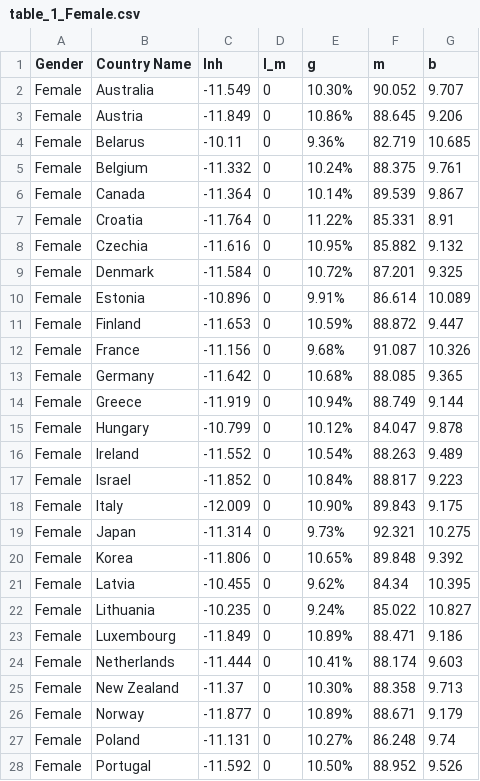
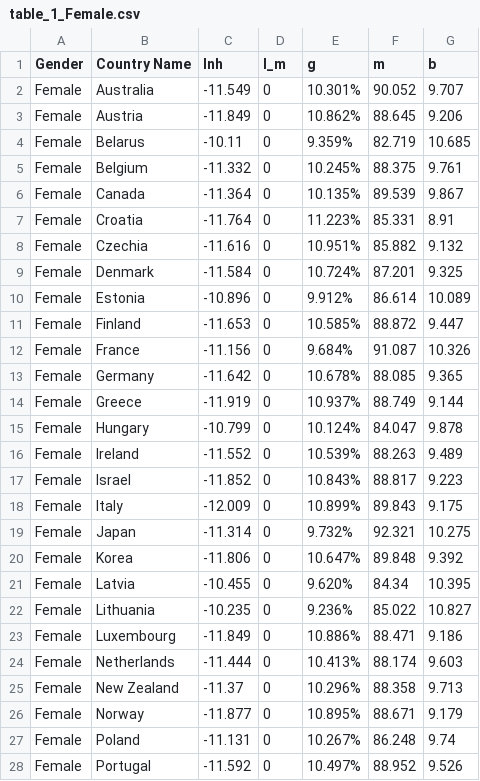
Before and after one commit to asosnovsky/Longevity-Risk-adjusted-Global-Age, a CSV file: data/01_lm_zero/table_1_Female.csv, drawn as a sheet; only a part is shown; the diff covers the shown part only.

```diff
--- a/data/01_lm_zero/table_1_Female.csv
+++ b/data/01_lm_zero/table_1_Female.csv
@@ -1,28 +1,28 @@
 Gender,Country Name,lnh,l_m,g,m,b
-Female,Australia,-11.549,0,10.30%,90.052,9.707
-Female,Austria,-11.849,0,10.86%,88.645,9.206
-Female,Belarus,-10.11,0,9.36%,82.719,10.685
-Female,Belgium,-11.332,0,10.24%,88.375,9.761
-Female,Canada,-11.364,0,10.14%,89.539,9.867
-Female,Croatia,-11.764,0,11.22%,85.331,8.91
-Female,Czechia,-11.616,0,10.95%,85.882,9.132
-Female,Denmark,-11.584,0,10.72%,87.201,9.325
-Female,Estonia,-10.896,0,9.91%,86.614,10.089
-Female,Finland,-11.653,0,10.59%,88.872,9.447
-Female,France,-11.156,0,9.68%,91.087,10.326
-Female,Germany,-11.642,0,10.68%,88.085,9.365
-Female,Greece,-11.919,0,10.94%,88.749,9.144
-Female,Hungary,-10.799,0,10.12%,84.047,9.878
-Female,Ireland,-11.552,0,10.54%,88.263,9.489
-Female,Israel,-11.852,0,10.84%,88.817,9.223
-Female,Italy,-12.009,0,10.90%,89.843,9.175
-Female,Japan,-11.314,0,9.73%,92.321,10.275
-Female,Korea,-11.806,0,10.65%,89.848,9.392
-Female,Latvia,-10.455,0,9.62%,84.34,10.395
-Female,Lithuania,-10.235,0,9.24%,85.022,10.827
-Female,Luxembourg,-11.849,0,10.89%,88.471,9.186
-Female,Netherlands,-11.444,0,10.41%,88.174,9.603
-Female,New Zealand,-11.37,0,10.30%,88.358,9.713
-Female,Norway,-11.877,0,10.89%,88.671,9.179
-Female,Poland,-11.131,0,10.27%,86.248,9.74
-Female,Portugal,-11.592,0,10.50%,88.952,9.526
+Female,Australia,-11.549,0,10.301%,90.052,9.707
+Female,Austria,-11.849,0,10.862%,88.645,9.206
+Female,Belarus,-10.11,0,9.359%,82.719,10.685
+Female,Belgium,-11.332,0,10.245%,88.375,9.761
+Female,Canada,-11.364,0,10.135%,89.539,9.867
+Female,Croatia,-11.764,0,11.223%,85.331,8.91
+Female,Czechia,-11.616,0,10.951%,85.882,9.132
+Female,Denmark,-11.584,0,10.724%,87.201,9.325
+Female,Estonia,-10.896,0,9.912%,86.614,10.089
+Female,Finland,-11.653,0,10.585%,88.872,9.447
+Female,France,-11.156,0,9.684%,91.087,10.326
+Female,Germany,-11.642,0,10.678%,88.085,9.365
+Female,Greece,-11.919,0,10.937%,88.749,9.144
+Female,Hungary,-10.799,0,10.124%,84.047,9.878
+Female,Ireland,-11.552,0,10.539%,88.263,9.489
+Female,Israel,-11.852,0,10.843%,88.817,9.223
+Female,Italy,-12.009,0,10.899%,89.843,9.175
+Female,Japan,-11.314,0,9.732%,92.321,10.275
+Female,Korea,-11.806,0,10.647%,89.848,9.392
+Female,Latvia,-10.455,0,9.620%,84.34,10.395
+Female,Lithuania,-10.235,0,9.236%,85.022,10.827
+Female,Luxembourg,-11.849,0,10.886%,88.471,9.186
+Female,Netherlands,-11.444,0,10.413%,88.174,9.603
+Female,New Zealand,-11.37,0,10.296%,88.358,9.713
+Female,Norway,-11.877,0,10.895%,88.671,9.179
+Female,Poland,-11.131,0,10.267%,86.248,9.74
+Female,Portugal,-11.592,0,10.497%,88.952,9.526
```
Also changed, not shown: 10 edited cells elsewhere in this file, data/01_lm_zero/table_1_Male.csv, data/01_lm_zero/table_1_Total.csv, 27 other files.
